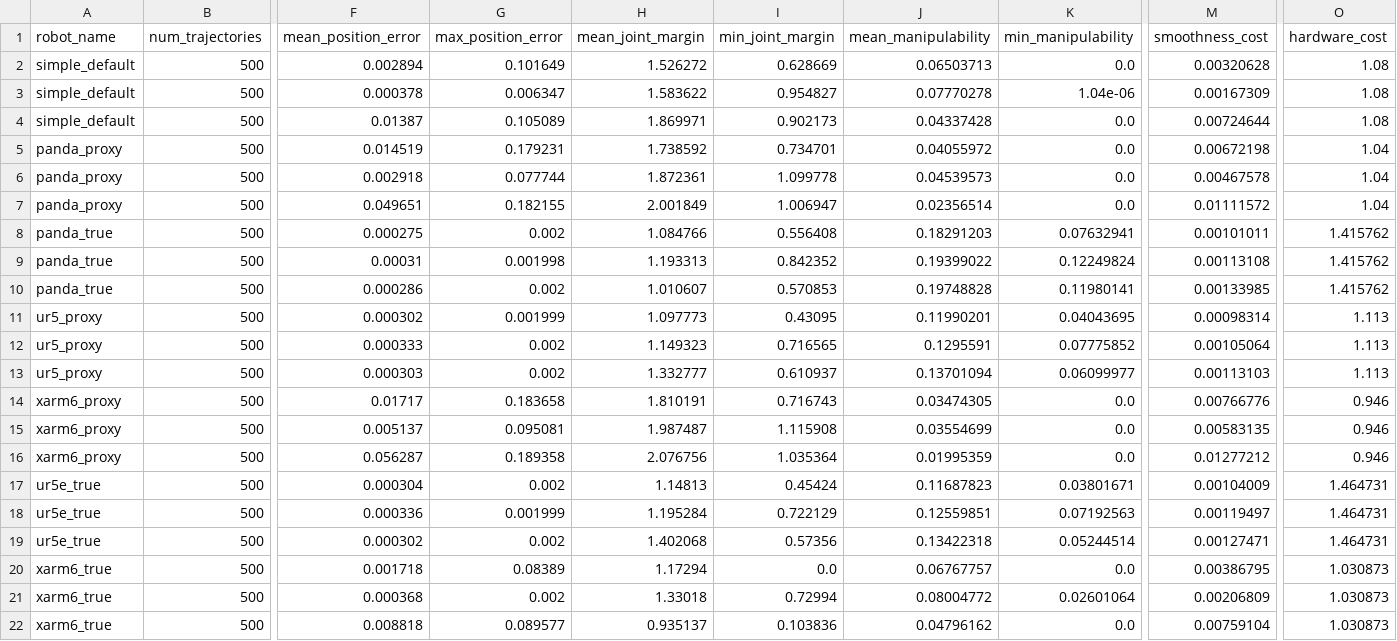
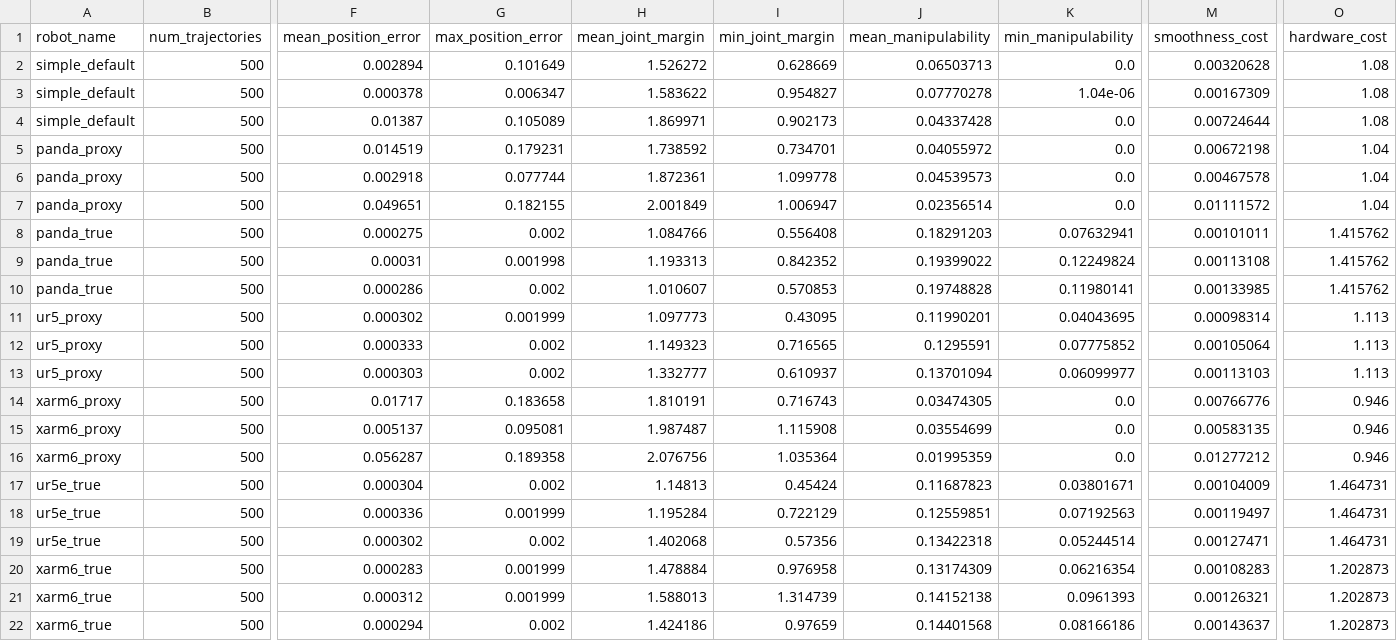
Before and after one commit to zxsheather/ArmFoundry, a CSV file: outputs/sourcebase_true_proxy_all_it80/baseline_results_by_suite.csv, drawn as a sheet; only a part is shown, gaps mark what is left out; removed rows and columns are numbered as before the commit, all else as after; rows hold the shown columns only; the diff names each change by its address in the sheet, - before the commit and + after, or states it on an @@ line.

```diff
--- a/outputs/sourcebase_true_proxy_all_it80/baseline_results_by_suite.csv
+++ b/outputs/sourcebase_true_proxy_all_it80/baseline_results_by_suite.csv
-row 20: xarm6_true | 500 | 0.001718 | 0.08389 | 1.17294 | 0.0 | 0.06767757 | 0.0 | 0.00386795 | 1.030873
+row 20: xarm6_true | 500 | 0.000283 | 0.001999 | 1.478884 | 0.976958 | 0.13174309 | 0.06216354 | 0.00108283 | 1.202873
-F21 (mean_position_error): 0.000368
+F21 (mean_position_error): 0.000312
-G21 (max_position_error): 0.002
+G21 (max_position_error): 0.001999
-H21 (mean_joint_margin): 1.33018
+H21 (mean_joint_margin): 1.588013
-I21 (min_joint_margin): 0.72994
+I21 (min_joint_margin): 1.314739
-J21 (mean_manipulability): 0.08004772
+J21 (mean_manipulability): 0.14152138
-K21 (min_manipulability): 0.02601064
+K21 (min_manipulability): 0.0961393
-M21 (smoothness_cost): 0.00206809
+M21 (smoothness_cost): 0.00126321
-O21 (hardware_cost): 1.030873
+O21 (hardware_cost): 1.202873
-row 22: xarm6_true | 500 | 0.008818 | 0.089577 | 0.935137 | 0.103836 | 0.04796162 | 0.0 | 0.00759104 | 1.030873
+row 22: xarm6_true | 500 | 0.000294 | 0.002 | 1.424186 | 0.97659 | 0.14401568 | 0.08166186 | 0.00143637 | 1.202873
```
Also changed, not shown: outputs/sourcebase_true_proxy_all_it80/baseline_results.csv, outputs/sourcebase_true_proxy_all_it80/xarm6_true/baseline_results.csv, 11 other files.
